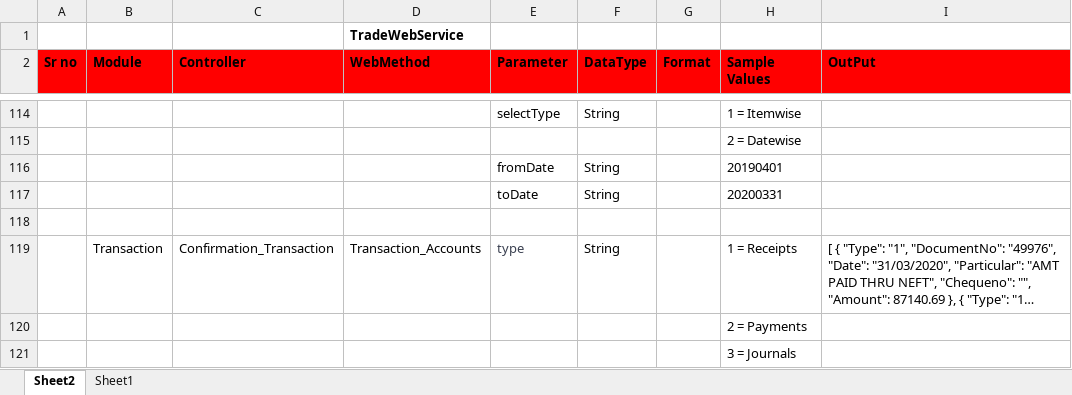
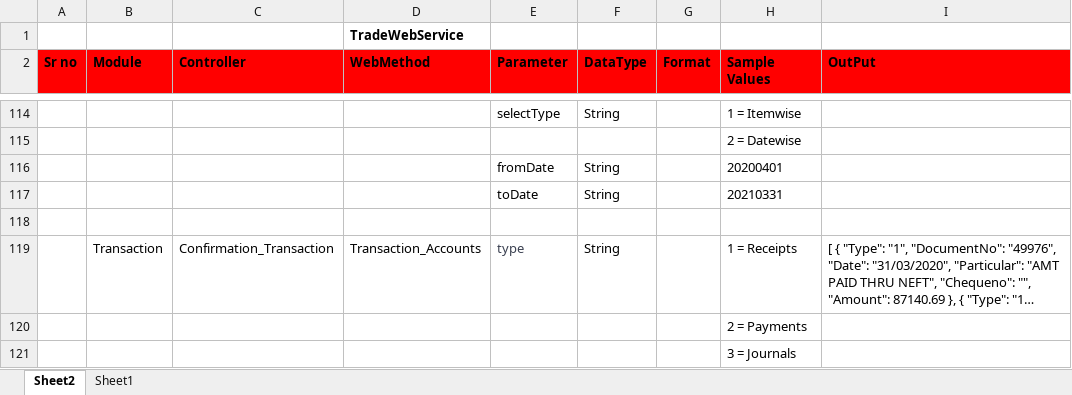
Before and after one commit to malkesh-m/NewTradeWebApi, an Excel workbook: Docs/NewTrade Web Api.xlsx, sheet Sheet2, drawn as a sheet; only a part is shown, gaps mark what is left out; long unchanged cells end in …; values as stored, in another font and other column widths than the file's, no borders; the diff names each change by its address in the sheet, - before the commit and + after, or states it on an @@ line.

```diff
--- a/Docs/NewTrade Web Api.xlsx (sheet Sheet2)
+++ b/Docs/NewTrade Web Api.xlsx (sheet Sheet2)
-H116 (Sample Values): 20190401
+H116 (Sample Values): 20200401
-H117 (Sample Values): 20200331
+H117 (Sample Values): 20210331
```
Also changed, not shown: 1 other file.
